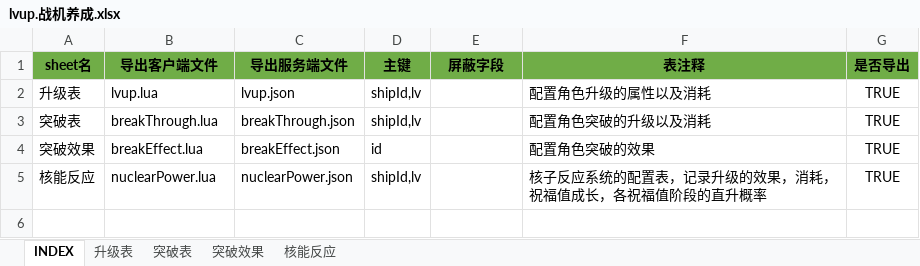
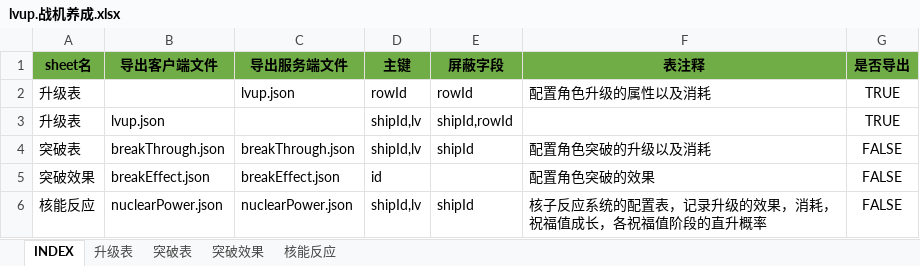
Before and after one commit to hataksumo/UIDesigner, an Excel workbook: Excel/lvup.战机养成.xlsx, sheet INDEX, drawn as a sheet; values as stored, in another font and other column widths than the file's, no borders; addresses are those after the commit; the diff names each change by its address in the sheet, - before the commit and + after, or states it on an @@ line.

```diff
--- a/Excel/lvup.战机养成.xlsx (sheet INDEX)
+++ b/Excel/lvup.战机养成.xlsx (sheet INDEX)
-B2 (导出客户端文件): lvup.lua
+B2 (导出客户端文件): (empty)
-D2 (主键): shipId,lv
+D2 (主键): rowId
-E2 (屏蔽字段): (empty)
+E2 (屏蔽字段): rowId
+row 3: 升级表 | lvup.json |  | shipId,lv | shipId,rowId |  | TRUE
-B4 (导出客户端文件): breakThrough.lua
+B4 (导出客户端文件): breakThrough.json
-E4 (屏蔽字段): (empty)
+E4 (屏蔽字段): shipId
-G4:G6 (是否导出): TRUE
+G4:G6 (是否导出): FALSE
-B5 (导出客户端文件): breakEffect.lua
+B5 (导出客户端文件): breakEffect.json
-B6 (导出客户端文件): nuclearPower.lua
+B6 (导出客户端文件): nuclearPower.json
-E6 (屏蔽字段): (empty)
+E6 (屏蔽字段): shipId
```
Also changed, not shown: sheet 升级表, sheet 突破表, sheet 核能反应, sheet 突破效果, formulas that keep their value, Excel/attr.属性.xlsx, Excel/chip.晶片.xlsx, 11 other files.
